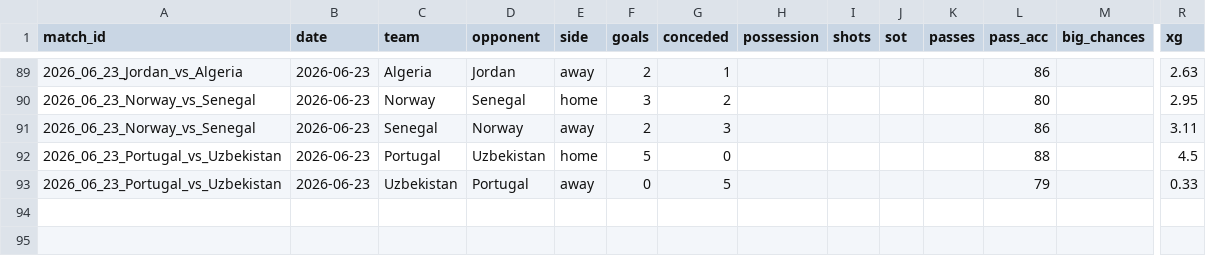
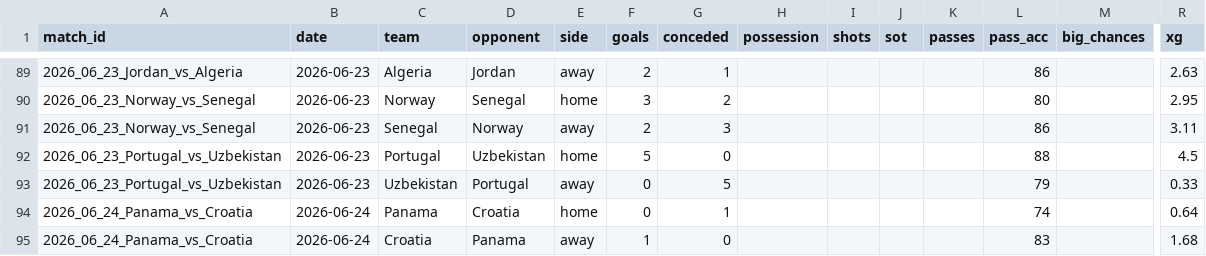
Before and after one commit to RShiri/XWORLDCUPTWIT, a CSV file: wc2026_dashboard/database/team_match_stats.csv, drawn as a sheet; only a part is shown, gaps mark what is left out; rows hold the shown columns only; the diff names each change by its address in the sheet, - before the commit and + after, or states it on an @@ line.

```diff
--- a/wc2026_dashboard/database/team_match_stats.csv
+++ b/wc2026_dashboard/database/team_match_stats.csv
+row 94: 2026_06_24_Panama_vs_Croatia | 2026-06-24 | Panama | Croatia | home | 0 | 1 |  |  |  |  | 74 |  | 0.64
+row 95: 2026_06_24_Panama_vs_Croatia | 2026-06-24 | Croatia | Panama | away | 1 | 0 |  |  |  |  | 83 |  | 1.68
```
Also changed, not shown: wc2026_dashboard/database/player_match_stats.csv, wc2026_dashboard/database/players.csv, 25 other files.
